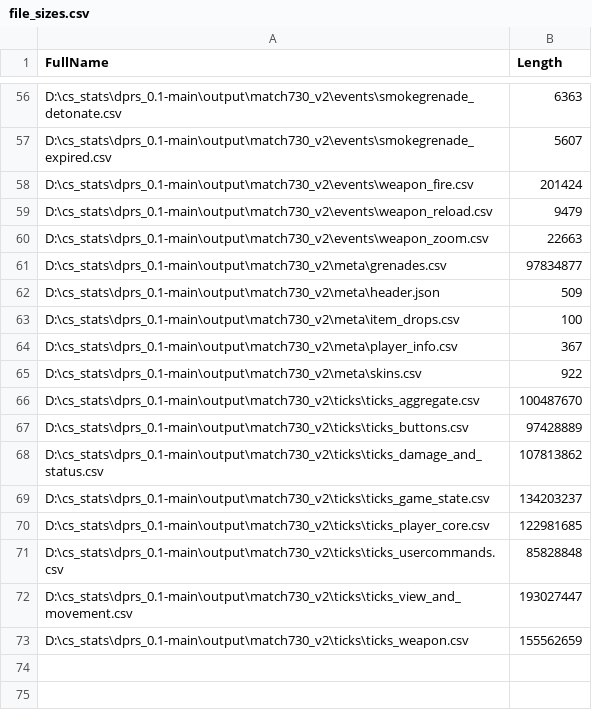
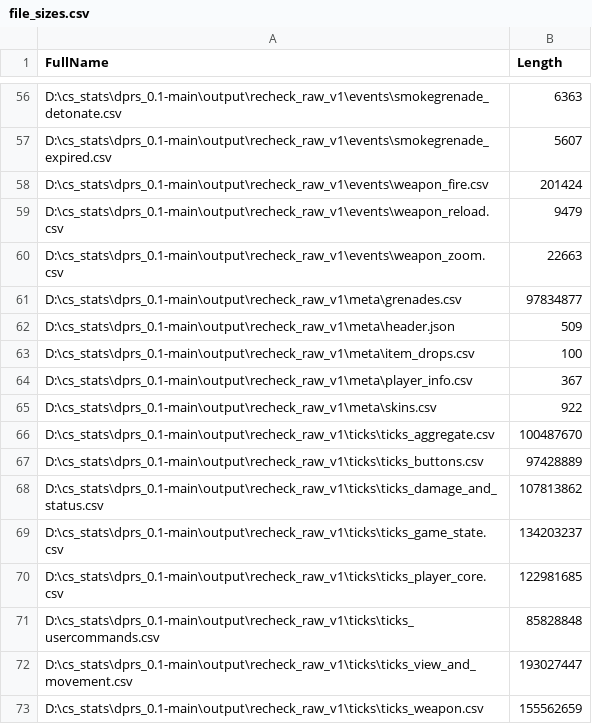
Before and after one commit to zigFR13ND/dprs_0.1, a CSV file: debug_pack/file_sizes.csv, drawn as a sheet; only a part is shown, gaps mark what is left out; the diff covers the shown part only.

```diff
--- a/debug_pack/file_sizes.csv
+++ b/debug_pack/file_sizes.csv
@@ -56,18 +56,18 @@
-"D:\cs_stats\dprs_0.1-main\output\match730_v2\events\smokegrenade_detonate.csv","6363"
-"D:\cs_stats\dprs_0.1-main\output\match730_v2\events\smokegrenade_expired.csv","5607"
-"D:\cs_stats\dprs_0.1-main\output\match730_v2\events\weapon_fire.csv","201424"
-"D:\cs_stats\dprs_0.1-main\output\match730_v2\events\weapon_reload.csv","9479"
-"D:\cs_stats\dprs_0.1-main\output\match730_v2\events\weapon_zoom.csv","22663"
-"D:\cs_stats\dprs_0.1-main\output\match730_v2\meta\grenades.csv","97834877"
-"D:\cs_stats\dprs_0.1-main\output\match730_v2\meta\header.json","509"
-"D:\cs_stats\dprs_0.1-main\output\match730_v2\meta\item_drops.csv","100"
-"D:\cs_stats\dprs_0.1-main\output\match730_v2\meta\player_info.csv","367"
-"D:\cs_stats\dprs_0.1-main\output\match730_v2\meta\skins.csv","922"
-"D:\cs_stats\dprs_0.1-main\output\match730_v2\ticks\ticks_aggregate.csv","100487670"
-"D:\cs_stats\dprs_0.1-main\output\match730_v2\ticks\ticks_buttons.csv","97428889"
-"D:\cs_stats\dprs_0.1-main\output\match730_v2\ticks\ticks_damage_and_status.csv","107813862"
-"D:\cs_stats\dprs_0.1-main\output\match730_v2\ticks\ticks_game_state.csv","134203237"
-"D:\cs_stats\dprs_0.1-main\output\match730_v2\ticks\ticks_player_core.csv","122981685"
-"D:\cs_stats\dprs_0.1-main\output\match730_v2\ticks\ticks_usercommands.csv","85828848"
-"D:\cs_stats\dprs_0.1-main\output\match730_v2\ticks\ticks_view_and_movement.csv","193027447"
-"D:\cs_stats\dprs_0.1-main\output\match730_v2\ticks\ticks_weapon.csv","155562659"
+"D:\cs_stats\dprs_0.1-main\output\recheck_raw_v1\events\smokegrenade_detonate.csv","6363"
+"D:\cs_stats\dprs_0.1-main\output\recheck_raw_v1\events\smokegrenade_expired.csv","5607"
+"D:\cs_stats\dprs_0.1-main\output\recheck_raw_v1\events\weapon_fire.csv","201424"
+"D:\cs_stats\dprs_0.1-main\output\recheck_raw_v1\events\weapon_reload.csv","9479"
+"D:\cs_stats\dprs_0.1-main\output\recheck_raw_v1\events\weapon_zoom.csv","22663"
+"D:\cs_stats\dprs_0.1-main\output\recheck_raw_v1\meta\grenades.csv","97834877"
+"D:\cs_stats\dprs_0.1-main\output\recheck_raw_v1\meta\header.json","509"
+"D:\cs_stats\dprs_0.1-main\output\recheck_raw_v1\meta\item_drops.csv","100"
+"D:\cs_stats\dprs_0.1-main\output\recheck_raw_v1\meta\player_info.csv","367"
+"D:\cs_stats\dprs_0.1-main\output\recheck_raw_v1\meta\skins.csv","922"
+"D:\cs_stats\dprs_0.1-main\output\recheck_raw_v1\ticks\ticks_aggregate.csv","100487670"
+"D:\cs_stats\dprs_0.1-main\output\recheck_raw_v1\ticks\ticks_buttons.csv","97428889"
+"D:\cs_stats\dprs_0.1-main\output\recheck_raw_v1\ticks\ticks_damage_and_status.csv","107813862"
+"D:\cs_stats\dprs_0.1-main\output\recheck_raw_v1\ticks\ticks_game_state.csv","134203237"
+"D:\cs_stats\dprs_0.1-main\output\recheck_raw_v1\ticks\ticks_player_core.csv","122981685"
+"D:\cs_stats\dprs_0.1-main\output\recheck_raw_v1\ticks\ticks_usercommands.csv","85828848"
+"D:\cs_stats\dprs_0.1-main\output\recheck_raw_v1\ticks\ticks_view_and_movement.csv","193027447"
+"D:\cs_stats\dprs_0.1-main\output\recheck_raw_v1\ticks\ticks_weapon.csv","155562659"
```
Also changed, not shown: 2 added rows, 2 removed rows and 52 edited cells elsewhere in this file, debug_pack/game_events_list.csv, 28 other files.
